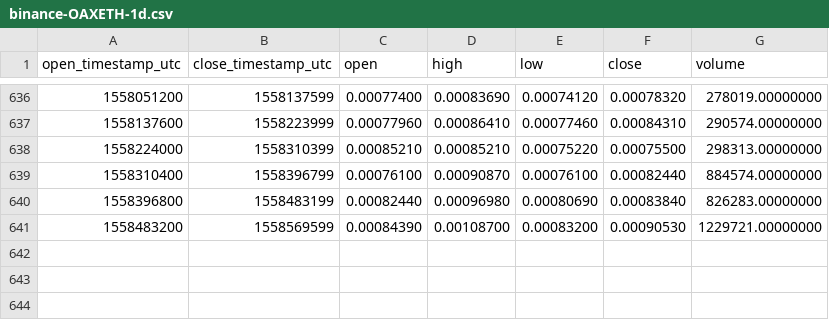
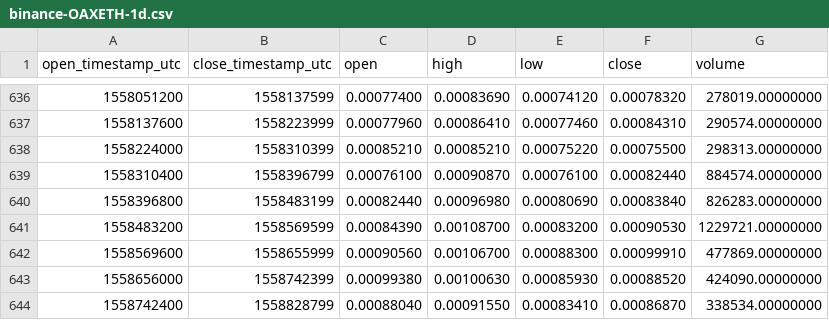
Before and after one commit to cryptobigbro/binance-OAXETH, a CSV file: binance-OAXETH-1d.csv, drawn as a sheet; only a part is shown, gaps mark what is left out.

Commit message:
Update OHLCV data.

```diff
--- a/binance-OAXETH-1d.csv
+++ b/binance-OAXETH-1d.csv
@@ -641 +641,4 @@ open_timestamp_utc,close_timestamp_utc,open,high,low,close,volume
 1558483200,1558569599,0.00084390,0.00108700,0.00083200,0.00090530,1229721.00000000
+1558569600,1558655999,0.00090560,0.00106700,0.00088300,0.00099910,477869.00000000
+1558656000,1558742399,0.00099380,0.00100630,0.00085930,0.00088520,424090.00000000
+1558742400,1558828799,0.00088040,0.00091550,0.00083410,0.00086870,338534.00000000
```
Also changed, not shown: 1 other file.
